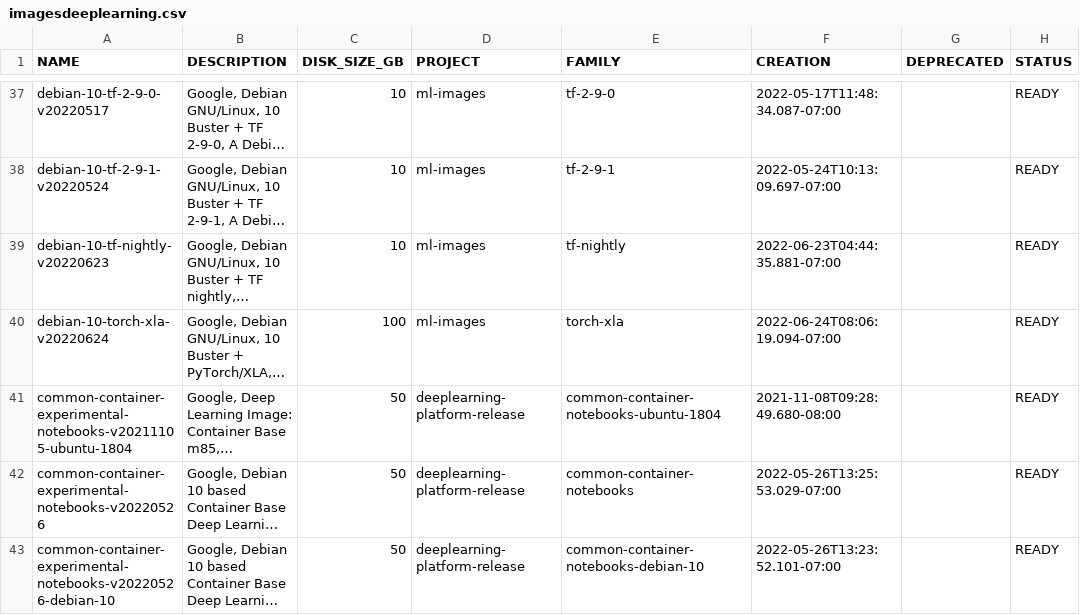
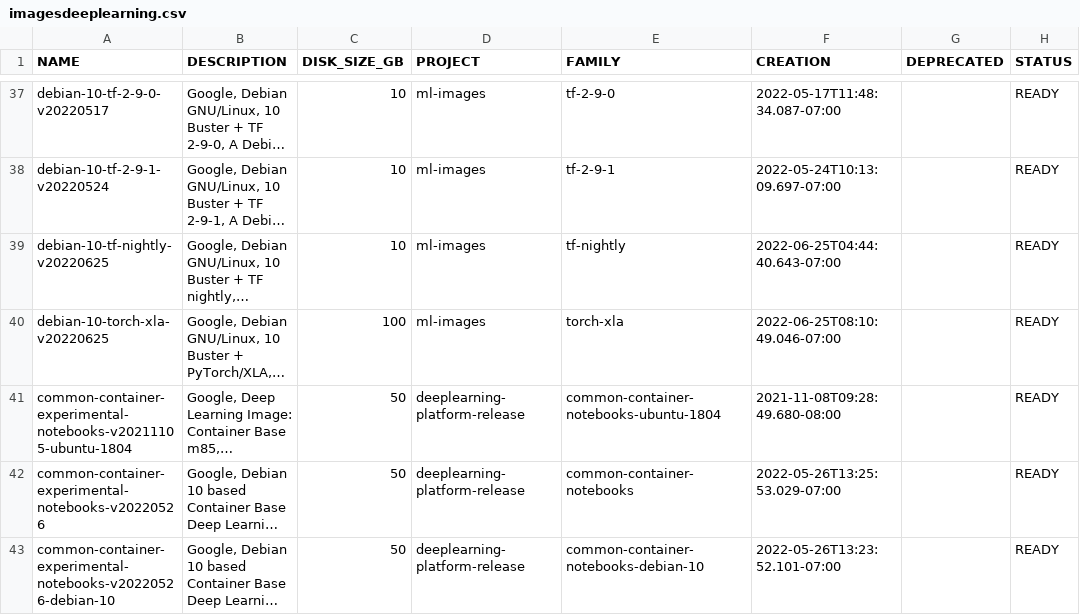
Before and after one commit to Cyclenerd/google-cloud-pricing-cost-calculator, a CSV file: tools/imagesdeeplearning.csv, drawn as a sheet; only a part is shown, gaps mark what is left out; long unchanged cells end in …; the diff names each change by its address in the sheet, - before the commit and + after, or states it on an @@ line.

```diff
--- a/tools/imagesdeeplearning.csv
+++ b/tools/imagesdeeplearning.csv
-A39 (NAME): debian-10-tf-nightly-v20220623
+A39 (NAME): debian-10-tf-nightly-v20220625
-F39 (CREATION): 2022-06-23T04:44:35.881-07:00
+F39 (CREATION): 2022-06-25T04:44:40.643-07:00
-A40 (NAME): debian-10-torch-xla-v20220624
+A40 (NAME): debian-10-torch-xla-v20220625
-F40 (CREATION): 2022-06-24T08:06:19.094-07:00
+F40 (CREATION): 2022-06-25T08:10:49.046-07:00
```
